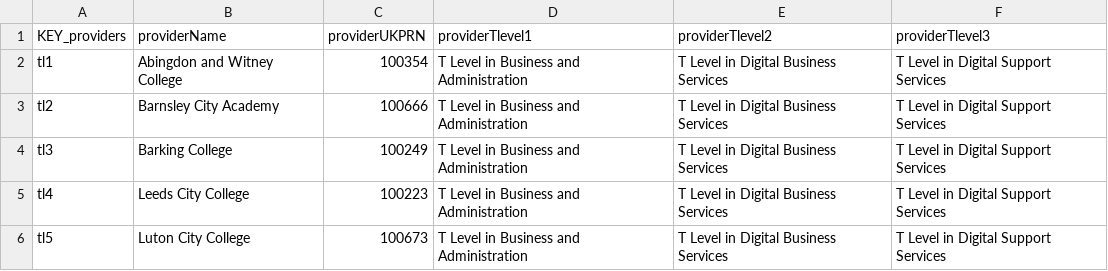
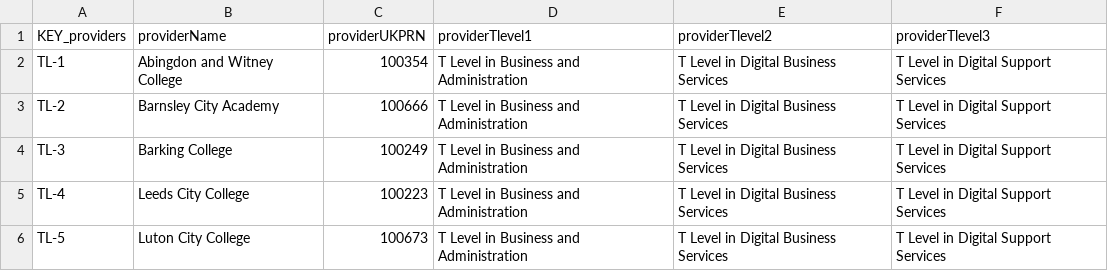
Before and after one commit to SkillsFundingAgency/tl-marketing-and-communication-prototype, a CSV file: app/data/data-files/tLevelsProvidersCourses.csv, drawn as a sheet.

Commit message:
AO V1 Review Provider updates
Added in sending key data value through href

```diff
--- a/app/data/data-files/tLevelsProvidersCourses.csv
+++ b/app/data/data-files/tLevelsProvidersCourses.csv
@@ -1,6 +1,6 @@
 KEY_providers,providerName,providerUKPRN,providerTlevel1,providerTlevel2,providerTlevel3
-tl1,Abingdon and Witney College,100354,T Level in Business and Administration ,T Level in Digital Business Services,T Level in Digital Support Services
-tl2,Barnsley City Academy,100666,T Level in Business and Administration ,T Level in Digital Business Services,T Level in Digital Support Services
-tl3,Barking College,100249,T Level in Business and Administration ,T Level in Digital Business Services,T Level in Digital Support Services
-tl4,Leeds City College,100223,T Level in Business and Administration ,T Level in Digital Business Services,T Level in Digital Support Services
-tl5,Luton City College,100673,T Level in Business and Administration ,T Level in Digital Business Services,T Level in Digital Support Services
+TL-1,Abingdon and Witney College,100354,T Level in Business and Administration ,T Level in Digital Business Services,T Level in Digital Support Services
+TL-2,Barnsley City Academy,100666,T Level in Business and Administration ,T Level in Digital Business Services,T Level in Digital Support Services
+TL-3,Barking College,100249,T Level in Business and Administration ,T Level in Digital Business Services,T Level in Digital Support Services
+TL-4,Leeds City College,100223,T Level in Business and Administration ,T Level in Digital Business Services,T Level in Digital Support Services
+TL-5,Luton City College,100673,T Level in Business and Administration ,T Level in Digital Business Services,T Level in Digital Support Services
```
Also changed, not shown: 3 other files.
